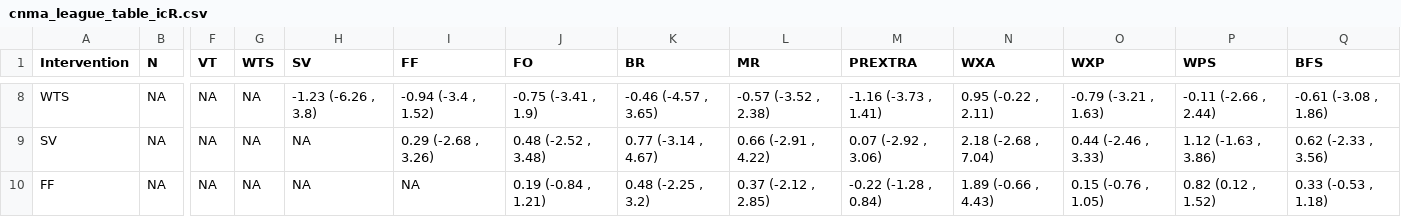
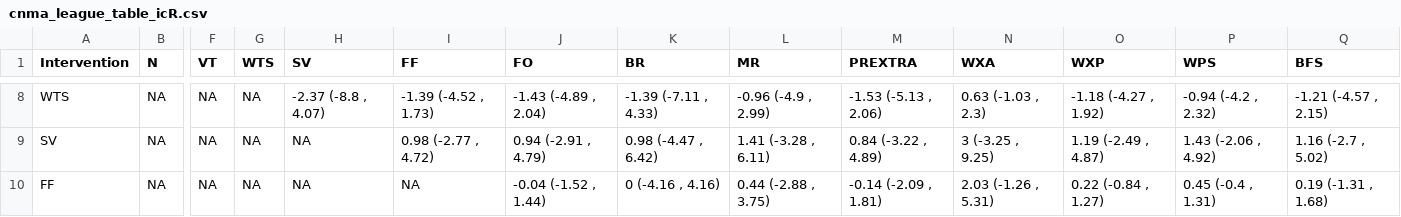
Before and after one commit to Instructional-Research-Group-IRG/CNMA, a CSV file: cnma_league_table_icR.csv, drawn as a sheet; only a part is shown, gaps mark what is left out; the diff covers the shown part only; the diff names each change by its address in the sheet, - before the commit and + after, or states it on an @@ line.

```diff
--- a/cnma_league_table_icR.csv
+++ b/cnma_league_table_icR.csv
-H8 (SV): -1.23 (-6.26 , 3.8)
+H8 (SV): -2.37 (-8.8 , 4.07)
-I8 (FF): -0.94 (-3.4 , 1.52)
+I8 (FF): -1.39 (-4.52 , 1.73)
-J8 (FO): -0.75 (-3.41 , 1.9)
+J8 (FO): -1.43 (-4.89 , 2.04)
-K8 (BR): -0.46 (-4.57 , 3.65)
+K8 (BR): -1.39 (-7.11 , 4.33)
-L8 (MR): -0.57 (-3.52 , 2.38)
+L8 (MR): -0.96 (-4.9 , 2.99)
-M8 (PREXTRA): -1.16 (-3.73 , 1.41)
+M8 (PREXTRA): -1.53 (-5.13 , 2.06)
-N8 (WXA): 0.95 (-0.22 , 2.11)
+N8 (WXA): 0.63 (-1.03 , 2.3)
-O8 (WXP): -0.79 (-3.21 , 1.63)
+O8 (WXP): -1.18 (-4.27 , 1.92)
-P8 (WPS): -0.11 (-2.66 , 2.44)
+P8 (WPS): -0.94 (-4.2 , 2.32)
-Q8 (BFS): -0.61 (-3.08 , 1.86)
+Q8 (BFS): -1.21 (-4.57 , 2.15)
-I9 (FF): 0.29 (-2.68 , 3.26)
+I9 (FF): 0.98 (-2.77 , 4.72)
-J9 (FO): 0.48 (-2.52 , 3.48)
+J9 (FO): 0.94 (-2.91 , 4.79)
-K9 (BR): 0.77 (-3.14 , 4.67)
+K9 (BR): 0.98 (-4.47 , 6.42)
-L9 (MR): 0.66 (-2.91 , 4.22)
+L9 (MR): 1.41 (-3.28 , 6.11)
-M9 (PREXTRA): 0.07 (-2.92 , 3.06)
+M9 (PREXTRA): 0.84 (-3.22 , 4.89)
-N9 (WXA): 2.18 (-2.68 , 7.04)
+N9 (WXA): 3 (-3.25 , 9.25)
-O9 (WXP): 0.44 (-2.46 , 3.33)
+O9 (WXP): 1.19 (-2.49 , 4.87)
-P9 (WPS): 1.12 (-1.63 , 3.86)
+P9 (WPS): 1.43 (-2.06 , 4.92)
-Q9 (BFS): 0.62 (-2.33 , 3.56)
+Q9 (BFS): 1.16 (-2.7 , 5.02)
-J10 (FO): 0.19 (-0.84 , 1.21)
+J10 (FO): -0.04 (-1.52 , 1.44)
-K10 (BR): 0.48 (-2.25 , 3.2)
+K10 (BR): 0 (-4.16 , 4.16)
-L10 (MR): 0.37 (-2.12 , 2.85)
+L10 (MR): 0.44 (-2.88 , 3.75)
-M10 (PREXTRA): -0.22 (-1.28 , 0.84)
+M10 (PREXTRA): -0.14 (-2.09 , 1.81)
-N10 (WXA): 1.89 (-0.66 , 4.43)
+N10 (WXA): 2.03 (-1.26 , 5.31)
-O10 (WXP): 0.15 (-0.76 , 1.05)
+O10 (WXP): 0.22 (-0.84 , 1.27)
-P10 (WPS): 0.82 (0.12 , 1.52)
+P10 (WPS): 0.45 (-0.4 , 1.31)
-Q10 (BFS): 0.33 (-0.53 , 1.18)
+Q10 (BFS): 0.19 (-1.31 , 1.68)
```
Also changed, not shown: 109 edited cells elsewhere in this file, cnma_league_table_icW.csv, 3 other files.
